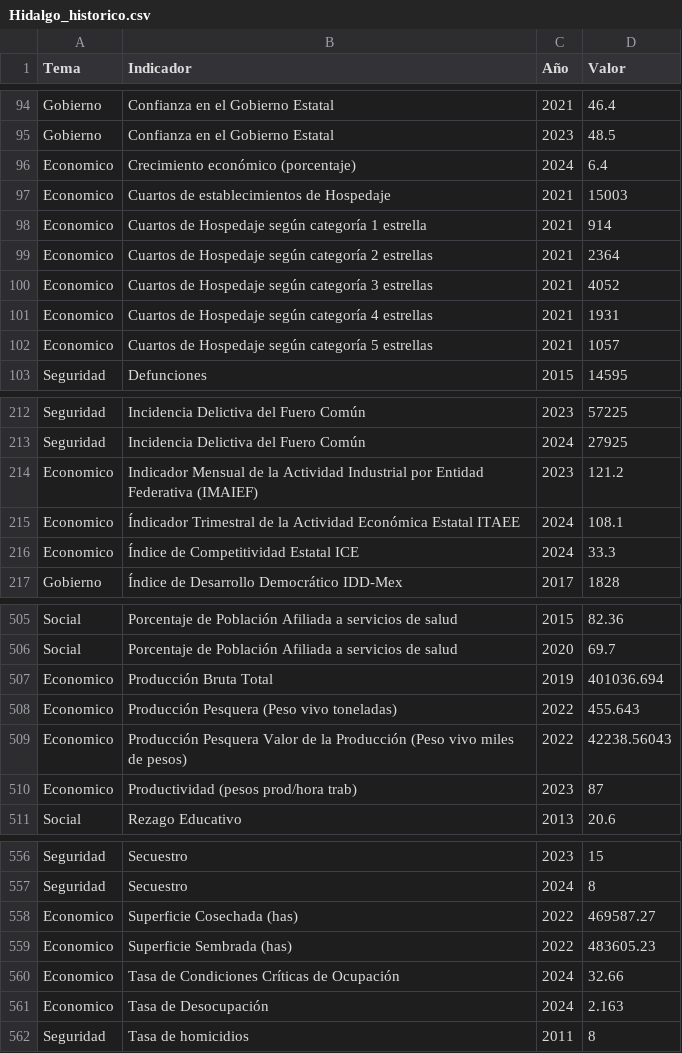
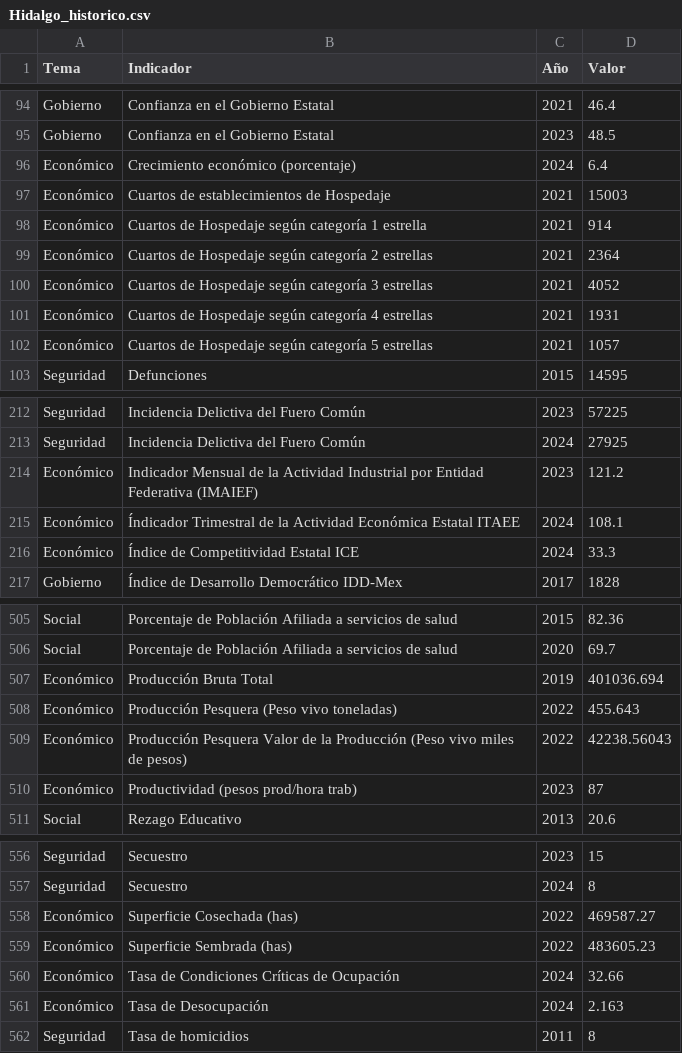
Before and after one commit to JairEsc/Gob, a CSV file: Tablero_indicadores/Datos/Hidalgo_historico.csv, drawn as a sheet; only a part is shown, gaps mark what is left out; the diff covers the shown part only.

```diff
--- a/Tablero_indicadores/Datos/Hidalgo_historico.csv
+++ b/Tablero_indicadores/Datos/Hidalgo_historico.csv
@@ -95,9 +95,9 @@ Gobierno,Confianza en el Gobierno Estatal,2021,46.4
 Gobierno,Confianza en el Gobierno Estatal,2023,48.5
-Economico,Crecimiento económico (porcentaje),2024,6.4
-Economico,Cuartos de establecimientos de Hospedaje,2021,15003
-Economico,Cuartos de Hospedaje según categoría 1 estrella,2021,914
-Economico,Cuartos de Hospedaje según categoría 2 estrellas,2021,2364
-Economico,Cuartos de Hospedaje según categoría 3 estrellas,2021,4052
-Economico,Cuartos de Hospedaje según categoría 4 estrellas,2021,1931
-Economico,Cuartos de Hospedaje según categoría 5 estrellas,2021,1057
+Económico,Crecimiento económico (porcentaje),2024,6.4
+Económico,Cuartos de establecimientos de Hospedaje,2021,15003
+Económico,Cuartos de Hospedaje según categoría 1 estrella,2021,914
+Económico,Cuartos de Hospedaje según categoría 2 estrellas,2021,2364
+Económico,Cuartos de Hospedaje según categoría 3 estrellas,2021,4052
+Económico,Cuartos de Hospedaje según categoría 4 estrellas,2021,1931
+Económico,Cuartos de Hospedaje según categoría 5 estrellas,2021,1057
 Seguridad,Defunciones,2015,14595
@@ -213,5 +213,5 @@ Seguridad,Incidencia Delictiva del Fuero Común,2023,57225
 Seguridad,Incidencia Delictiva del Fuero Común,2024,27925
-Economico,Indicador Mensual de la Actividad Industrial por Entidad Federativa (IMAIEF),2023,121.2
-Economico,Índicador Trimestral de la Actividad Económica Estatal ITAEE,2024,108.1
-Economico,Índice de Competitividad Estatal ICE,2024,33.3
+Económico,Indicador Mensual de la Actividad Industrial por Entidad Federativa (IMAIEF),2023,121.2
+Económico,Índicador Trimestral de la Actividad Económica Estatal ITAEE,2024,108.1
+Económico,Índice de Competitividad Estatal ICE,2024,33.3
 Gobierno,Índice de Desarrollo Democrático IDD-Mex,2017,1828
@@ -506,6 +506,6 @@ Social,Porcentaje de Población Afiliada a servicios de salud,2015,82.36
 Social,Porcentaje de Población Afiliada a servicios de salud,2020,69.7
-Economico,Producción Bruta Total,2019,401036.694
-Economico,Producción Pesquera (Peso vivo toneladas),2022,455.643
-Economico,Producción Pesquera Valor de la Producción (Peso vivo miles de pesos),2022,42238.56043
-Economico,Productividad (pesos prod/hora trab),2023,87
+Económico,Producción Bruta Total,2019,401036.694
+Económico,Producción Pesquera (Peso vivo toneladas),2022,455.643
+Económico,Producción Pesquera Valor de la Producción (Peso vivo miles de pesos),2022,42238.56043
+Económico,Productividad (pesos prod/hora trab),2023,87
 Social,Rezago Educativo,2013,20.6
@@ -557,6 +557,6 @@ Seguridad,Secuestro,2023,15
 Seguridad,Secuestro,2024,8
-Economico,Superficie Cosechada (has),2022,469587.27
-Economico,Superficie Sembrada (has),2022,483605.23
-Economico,Tasa de Condiciones Críticas de Ocupación,2024,32.66
-Economico,Tasa de Desocupación,2024,2.163
+Económico,Superficie Cosechada (has),2022,469587.27
+Económico,Superficie Sembrada (has),2022,483605.23
+Económico,Tasa de Condiciones Críticas de Ocupación,2024,32.66
+Económico,Tasa de Desocupación,2024,2.163
 Seguridad,Tasa de homicidios,2011,8
```
Also changed, not shown: 68 edited cells elsewhere in this file, Tablero_indicadores/Datos/Nacional.csv, 1 other file.
